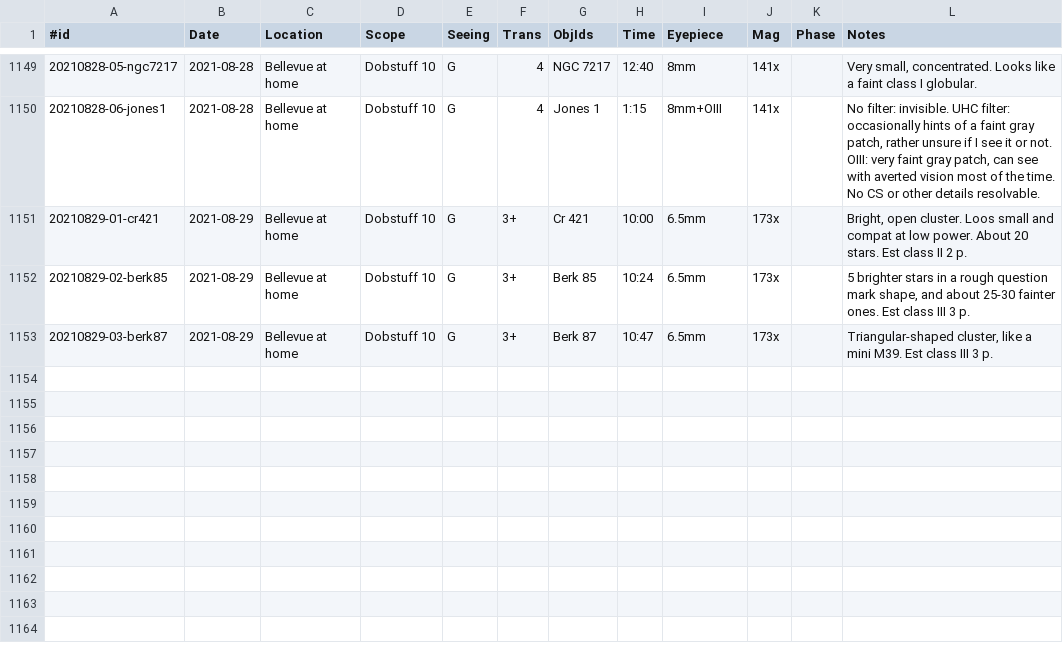
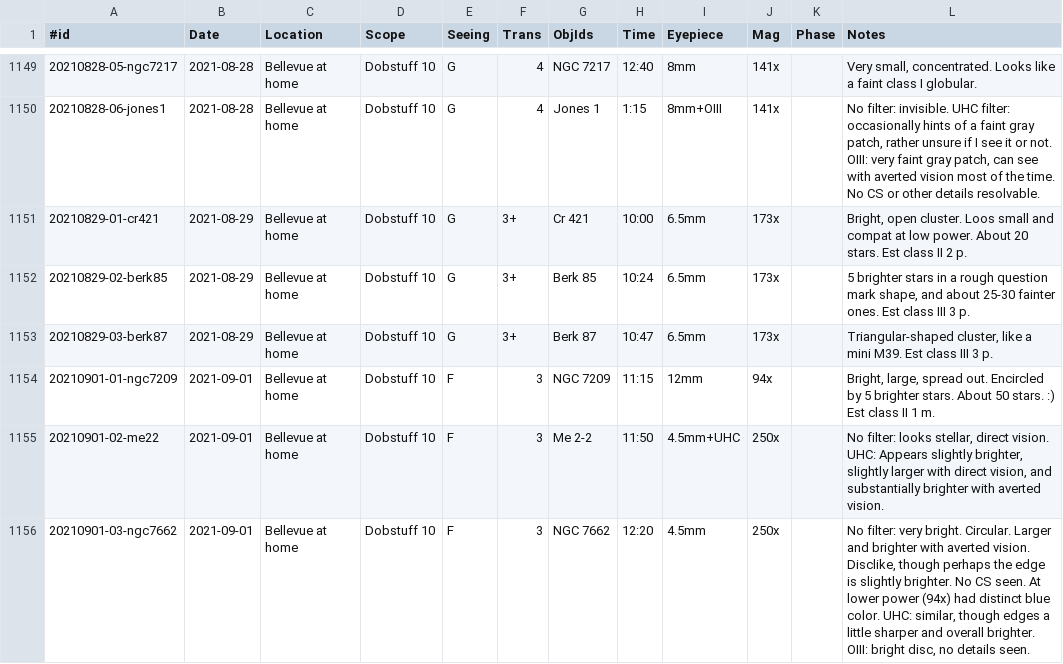
Before and after one commit to jonathanacross/astrodb, a TSV file: data/observations.tsv, drawn as a sheet; only a part is shown, gaps mark what is left out.

Commit message:
adding observations for 2021-09-01

```diff
--- a/data/observations.tsv
+++ b/data/observations.tsv
@@ -1153 +1153,4 @@
 20210829-03-berk87	2021-08-29	Bellevue at home	Dobstuff 10	G	3+	Berk 87	10:47	6.5mm	173x		Triangular-shaped cluster, like a mini M39. Est class III 3 p.
+20210901-01-ngc7209	2021-09-01	Bellevue at home	Dobstuff 10	F	3	NGC 7209	11:15	12mm	94x		Bright, large, spread out. Encircled by 5 brighter stars. About 50 stars. :)  Est class II 1 m.
+20210901-02-me22	2021-09-01	Bellevue at home	Dobstuff 10	F	3	Me 2-2	11:50	4.5mm+UHC	250x		No filter: looks stellar, direct vision. UHC: Appears slightly brighter, slightly larger with direct vision, and substantially brighter with averted vision.
+20210901-03-ngc7662	2021-09-01	Bellevue at home	Dobstuff 10	F	3	NGC 7662	12:20	4.5mm	250x		No filter: very bright. Circular. Larger and brighter with averted vision. Disclike, though perhaps the edge is slightly brighter. No CS seen. At lower power (94x) had distinct blue color. UHC: similar, though edges a little sharper and overall brighter. OIII: bright disc, no details seen.
```
Also changed, not shown: data/programs.tsv.
